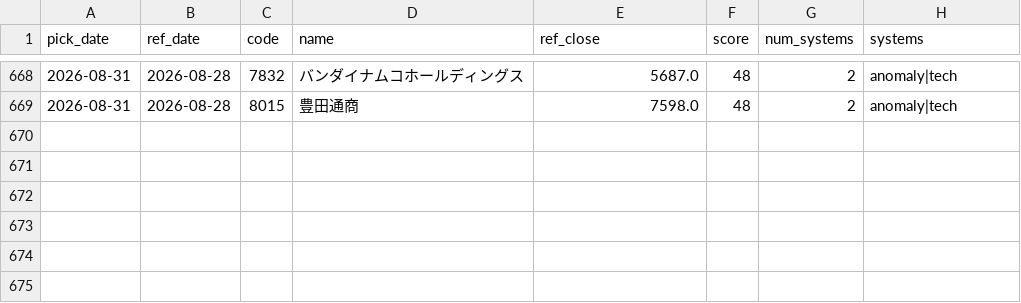
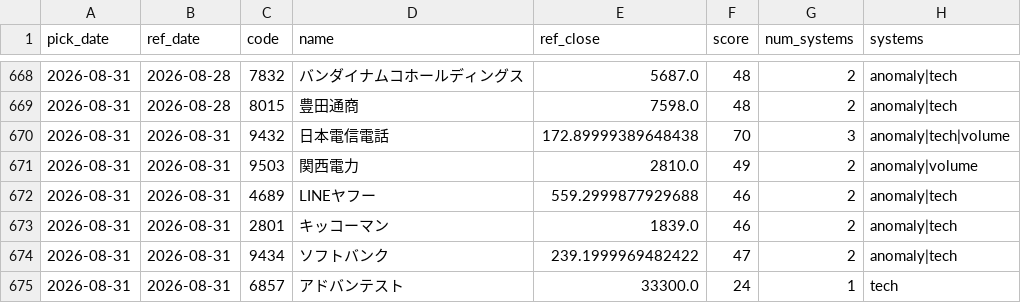
Before and after one commit to Resapan159/Kabu-app, a CSV file: history/picks.csv, drawn as a sheet; only a part is shown, gaps mark what is left out.

```diff
--- a/history/picks.csv
+++ b/history/picks.csv
@@ -669 +669,7 @@ pick_date,ref_date,code,name,ref_close,score,num_systems,systems
 2026-08-31,2026-08-28,8015,豊田通商,7598.0,48,2,anomaly|tech
+2026-08-31,2026-08-31,9432,日本電信電話,172.89999389648438,70,3,anomaly|tech|volume
+2026-08-31,2026-08-31,9503,関西電力,2810.0,49,2,anomaly|volume
+2026-08-31,2026-08-31,4689,LINEヤフー,559.2999877929688,46,2,anomaly|tech
+2026-08-31,2026-08-31,2801,キッコーマン,1839.0,46,2,anomaly|tech
+2026-08-31,2026-08-31,9434,ソフトバンク,239.1999969482422,47,2,anomaly|tech
+2026-08-31,2026-08-31,6857,アドバンテスト,33300.0,24,1,tech
```
Also changed, not shown: history/results.csv, 3 other files.
